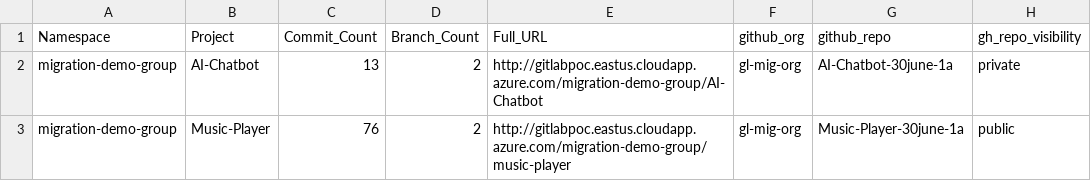
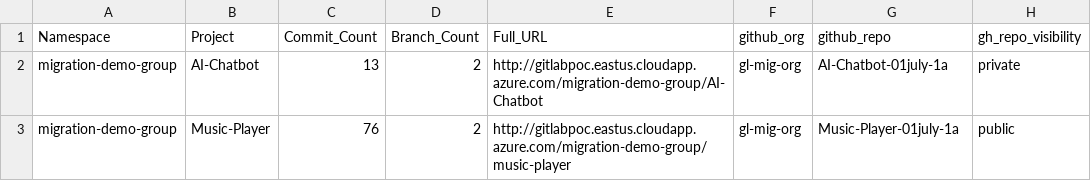
Before and after one commit to kcgh-org/gl2gh-migration-latest-20260630, a CSV file: gitlab-stats.csv, drawn as a sheet.

Commit message:
Update gitlab-stats.csv

```diff
--- a/gitlab-stats.csv
+++ b/gitlab-stats.csv
@@ -1,3 +1,3 @@
 Namespace,Project,Commit_Count,Branch_Count,Full_URL,github_org,github_repo,gh_repo_visibility
-migration-demo-group,AI-Chatbot,13,2,http://gitlabpoc.eastus.cloudapp.azure.com/migration-demo-group/AI-Chatbot,gl-mig-org,AI-Chatbot-30june-1a,private
-migration-demo-group,Music-Player,76,2,http://gitlabpoc.eastus.cloudapp.azure.com/migration-demo-group/music-player,gl-mig-org,Music-Player-30june-1a,public
+migration-demo-group,AI-Chatbot,13,2,http://gitlabpoc.eastus.cloudapp.azure.com/migration-demo-group/AI-Chatbot,gl-mig-org,AI-Chatbot-01july-1a,private
+migration-demo-group,Music-Player,76,2,http://gitlabpoc.eastus.cloudapp.azure.com/migration-demo-group/music-player,gl-mig-org,Music-Player-01july-1a,public
```
